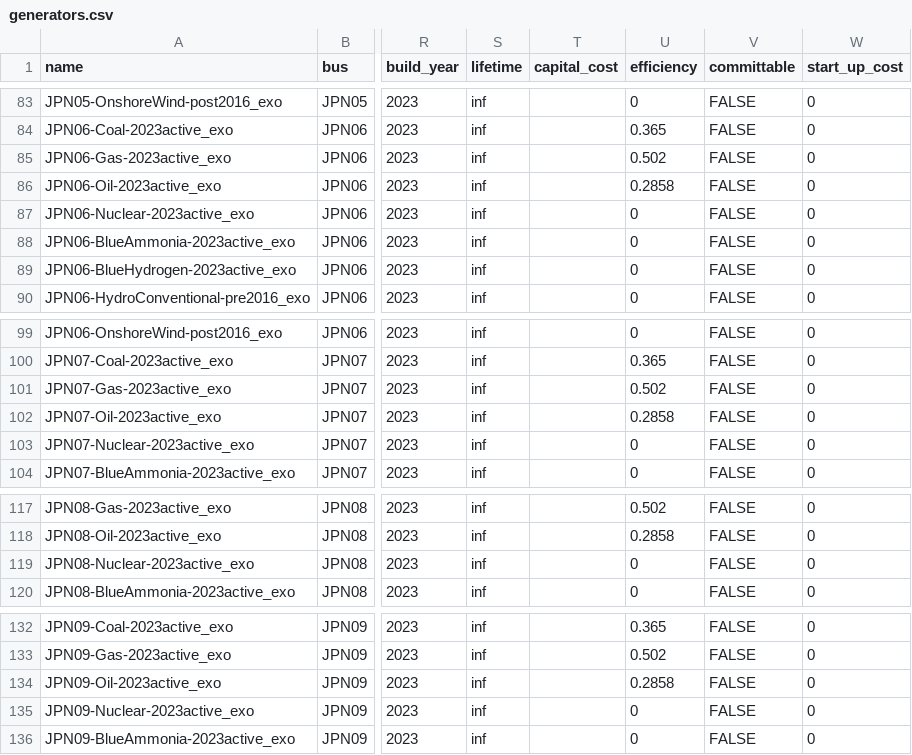
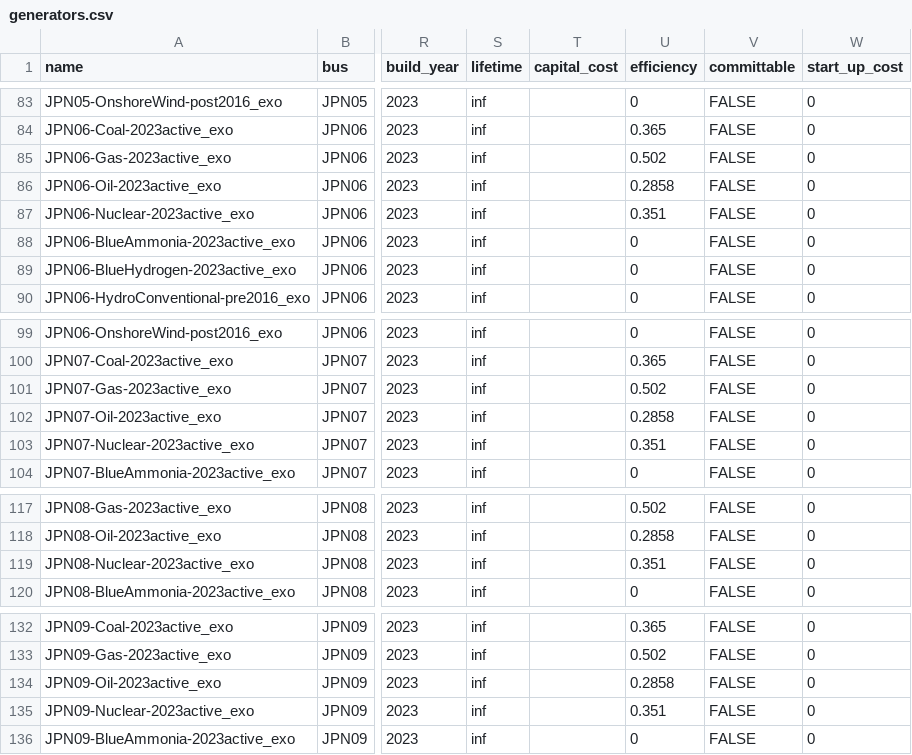
Before and after one commit to transition-zero/tza-pypsa, a CSV file: stock_models/Japan/generators.csv, drawn as a sheet; only a part is shown, gaps mark what is left out; the diff covers the shown part only; the diff names each change by its address in the sheet, - before the commit and + after, or states it on an @@ line.

```diff
--- a/stock_models/Japan/generators.csv
+++ b/stock_models/Japan/generators.csv
-U87 (efficiency): 0
+U87 (efficiency): 0.351
-U103 (efficiency): 0
+U103 (efficiency): 0.351
-U119 (efficiency): 0
+U119 (efficiency): 0.351
-U135 (efficiency): 0
+U135 (efficiency): 0.351
```
Also changed, not shown: 5 edited cells elsewhere in this file.
